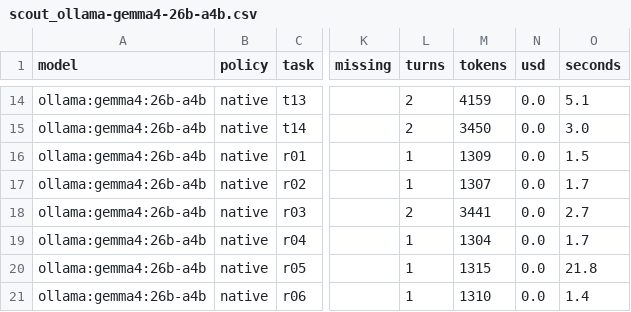
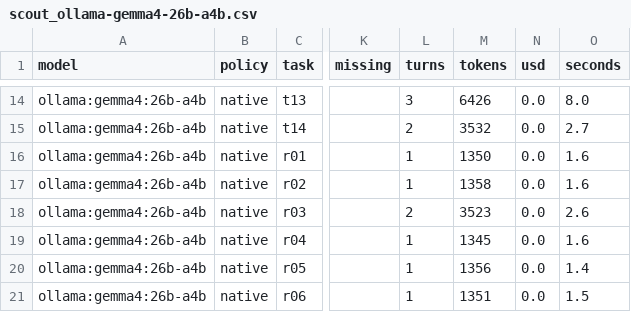
Before and after one commit to dakshitha-a/Perch, a CSV file: bench/results/scout_ollama-gemma4-26b-a4b.csv, drawn as a sheet; only a part is shown, gaps mark what is left out; the diff covers the shown part only; the diff names each change by its address in the sheet, - before the commit and + after, or states it on an @@ line.

```diff
--- a/bench/results/scout_ollama-gemma4-26b-a4b.csv
+++ b/bench/results/scout_ollama-gemma4-26b-a4b.csv
-L14 (turns): 2
+L14 (turns): 3
-M14 (tokens): 4159
+M14 (tokens): 6426
-O14 (seconds): 5.1
+O14 (seconds): 8.0
-M15 (tokens): 3450
+M15 (tokens): 3532
-O15 (seconds): 3.0
+O15 (seconds): 2.7
-M16 (tokens): 1309
+M16 (tokens): 1350
-O16 (seconds): 1.5
+O16 (seconds): 1.6
-M17 (tokens): 1307
+M17 (tokens): 1358
-O17 (seconds): 1.7
+O17 (seconds): 1.6
-M18 (tokens): 3441
+M18 (tokens): 3523
-O18 (seconds): 2.7
+O18 (seconds): 2.6
-M19 (tokens): 1304
+M19 (tokens): 1345
-O19 (seconds): 1.7
+O19 (seconds): 1.6
-M20 (tokens): 1315
+M20 (tokens): 1356
-O20 (seconds): 21.8
+O20 (seconds): 1.4
-M21 (tokens): 1310
+M21 (tokens): 1351
-O21 (seconds): 1.4
+O21 (seconds): 1.5
```
Also changed, not shown: 30 edited cells elsewhere in this file, 6 other files.
